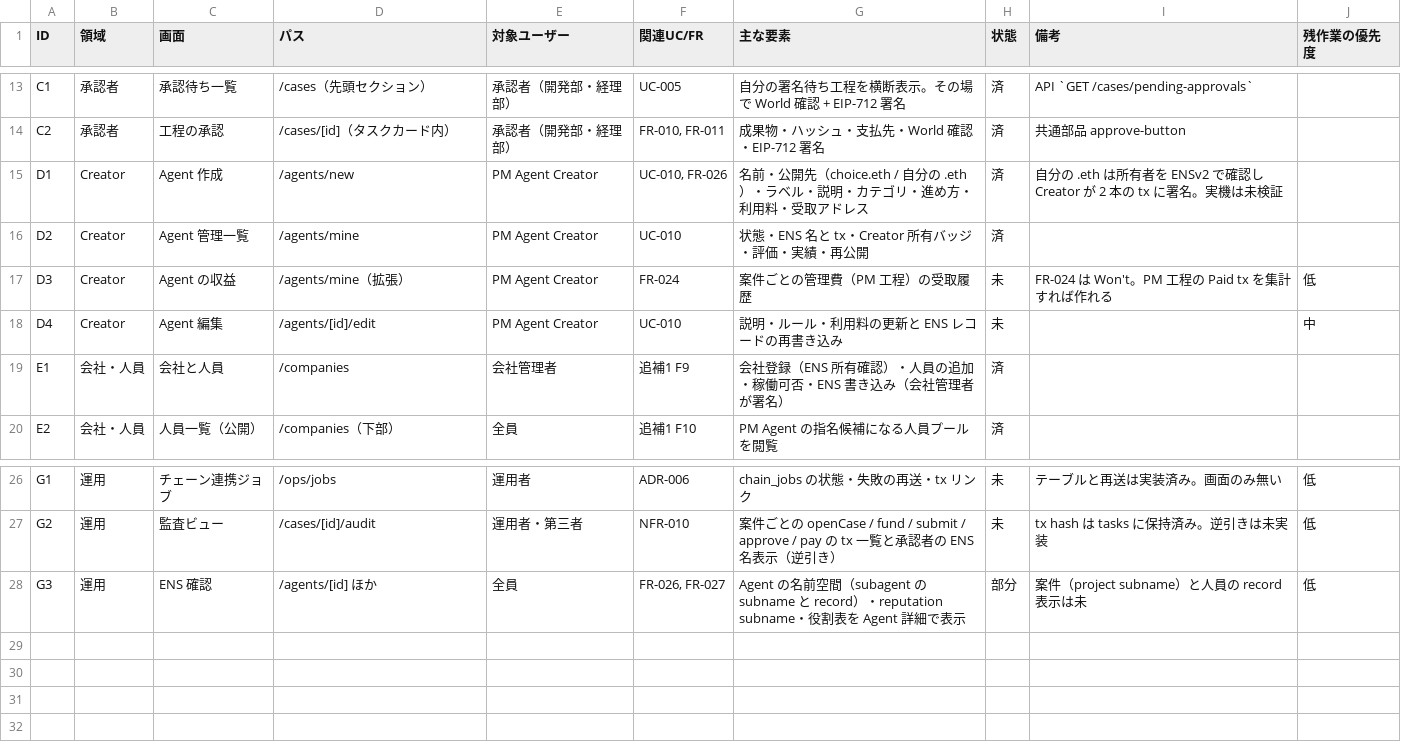
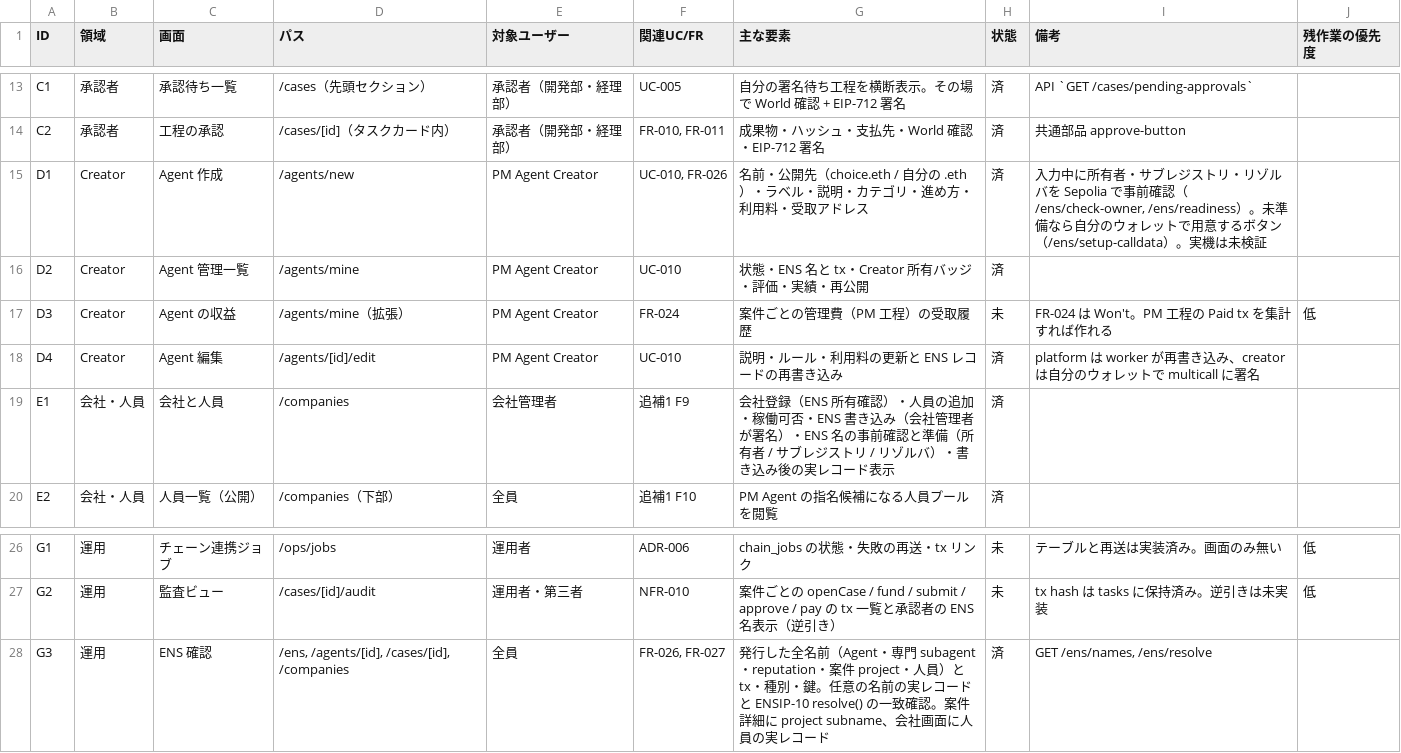
Before and after one commit to codreashinma/GuildAce, a CSV file: docs/screens.csv, drawn as a sheet; only a part is shown, gaps mark what is left out.

```diff
--- a/docs/screens.csv
+++ b/docs/screens.csv
@@ -14,7 +14,7 @@ C1,承認者,承認待ち一覧,/cases（先頭セクション）,承認者（
 C2,承認者,工程の承認,/cases/[id]（タスクカード内）,承認者（開発部・経理部）,"FR-010, FR-011",成果物・ハッシュ・支払先・World 確認・EIP-712 署名,済,共通部品 approve-button,
-D1,Creator,Agent 作成,/agents/new,PM Agent Creator,"UC-010, FR-026",名前・公開先（choice.eth / 自分の .eth）・ラベル・説明・カテゴリ・進め方・利用料・受取アドレス,済,自分の .eth は所有者を ENSv2 で確認し Creator が 2 本の tx に署名。実機は未検証,
+D1,Creator,Agent 作成,/agents/new,PM Agent Creator,"UC-010, FR-026",名前・公開先（choice.eth / 自分の .eth）・ラベル・説明・カテゴリ・進め方・利用料・受取アドレス,済,"入力中に所有者・サブレジストリ・リゾルバを Sepolia で事前確認（/ens/check-owner, /ens/readiness）。未準備なら自分のウォレットで用意するボタン（/ens/setup-calldata）。実機は未検証",
 D2,Creator,Agent 管理一覧,/agents/mine,PM Agent Creator,UC-010,状態・ENS 名と tx・Creator 所有バッジ・評価・実績・再公開,済,,
 D3,Creator,Agent の収益,/agents/mine（拡張）,PM Agent Creator,FR-024,案件ごとの管理費（PM 工程）の受取履歴,未,FR-024 は Won't。PM 工程の Paid tx を集計すれば作れる,低
-D4,Creator,Agent 編集,/agents/[id]/edit,PM Agent Creator,UC-010,説明・ルール・利用料の更新と ENS レコードの再書き込み,未,,中
-E1,会社・人員,会社と人員,/companies,会社管理者,追補1 F9,会社登録（ENS 所有確認）・人員の追加・稼働可否・ENS 書き込み（会社管理者が署名）,済,,
+D4,Creator,Agent 編集,/agents/[id]/edit,PM Agent Creator,UC-010,説明・ルール・利用料の更新と ENS レコードの再書き込み,済,platform は worker が再書き込み、creator は自分のウォレットで multicall に署名,
+E1,会社・人員,会社と人員,/companies,会社管理者,追補1 F9,会社登録（ENS 所有確認）・人員の追加・稼働可否・ENS 書き込み（会社管理者が署名）・ENS 名の事前確認と準備（所有者 / サブレジストリ / リゾルバ）・書き込み後の実レコード表示,済,,
 E2,会社・人員,人員一覧（公開）,/companies（下部）,全員,追補1 F10,PM Agent の指名候補になる人員プールを閲覧,済,,
@@ -27,2 +27,2 @@ G1,運用,チェーン連携ジョブ,/ops/jobs,運用者,ADR-006,chain_jobs の
 G2,運用,監査ビュー,/cases/[id]/audit,運用者・第三者,NFR-010,案件ごとの openCase / fund / submit / approve / pay の tx 一覧と承認者の ENS 名表示（逆引き）,未,tx hash は tasks に保持済み。逆引きは未実装,低
-G3,運用,ENS 確認,/agents/[id] ほか,全員,"FR-026, FR-027",Agent の名前空間（subagent の subname と record）・reputation subname・役割表を Agent 詳細で表示,部分,案件（project subname）と人員の record 表示は未,低
+G3,運用,ENS 確認,"/ens, /agents/[id], /cases/[id], /companies",全員,"FR-026, FR-027",発行した全名前（Agent・専門 subagent・reputation・案件 project・人員）と tx・種別・鍵。任意の名前の実レコードと ENSIP-10 resolve() の一致確認。案件詳細に project subname、会社画面に人員の実レコード,済,"GET /ens/names, /ens/resolve",
```
Also changed, not shown: docs/apis.csv, 23 other files.
